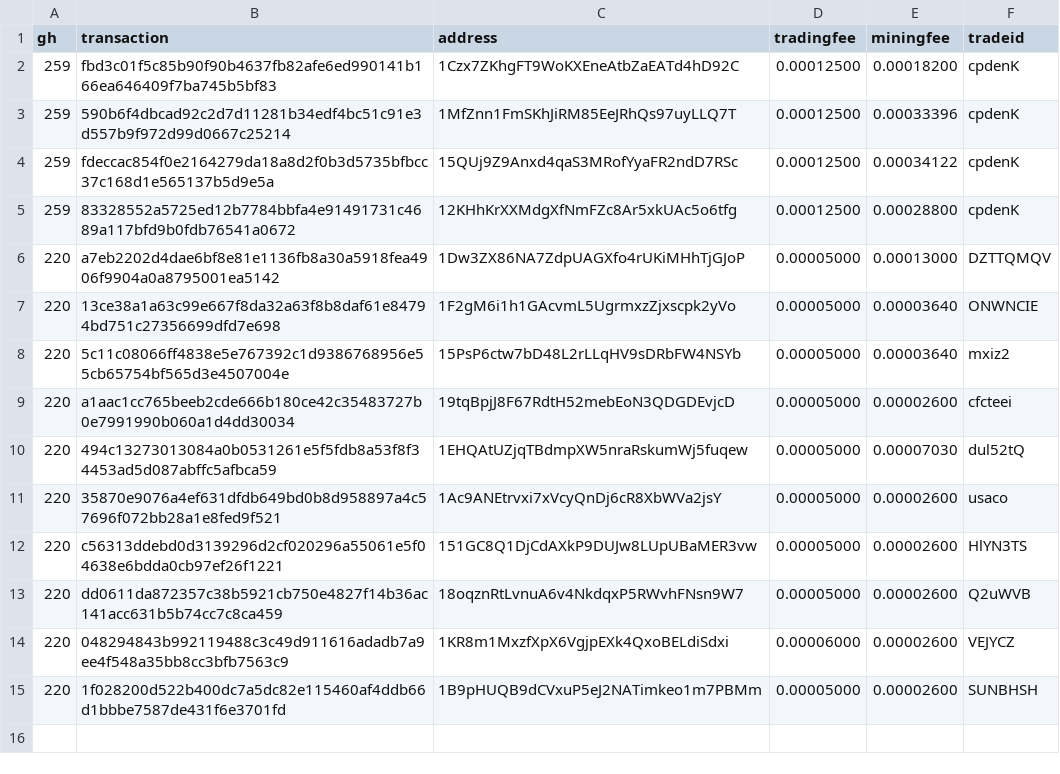
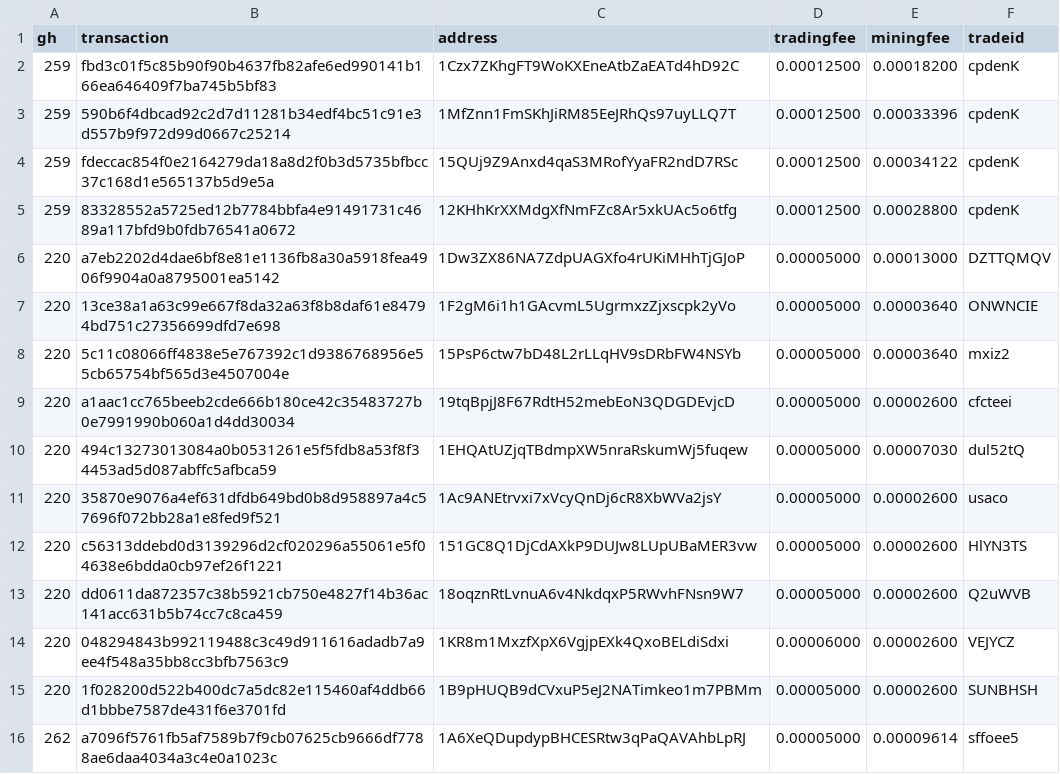
Before and after one commit to bisq-network/support, a CSV file: support-300.csv, drawn as a sheet.

Commit message:
Add txns for fee reimbursement #262

```diff
--- a/support-300.csv
+++ b/support-300.csv
@@ -15 +15,2 @@ gh,transaction,address,tradingfee,miningfee,tradeid
 220,1f028200d522b400dc7a5dc82e115460af4ddb66d1bbbe7587de431f6e3701fd,1B9pHUQB9dCVxuP5eJ2NATimkeo1m7PBMm,0.00005000,0.00002600,SUNBHSH
+262,a7096f5761fb5af7589b7f9cb07625cb9666df7788ae6daa4034a3c4e0a1023c,1A6XeQDupdypBHCESRtw3qPaQAVAhbLpRJ,0.00005000,0.00009614,sffoee5
```
